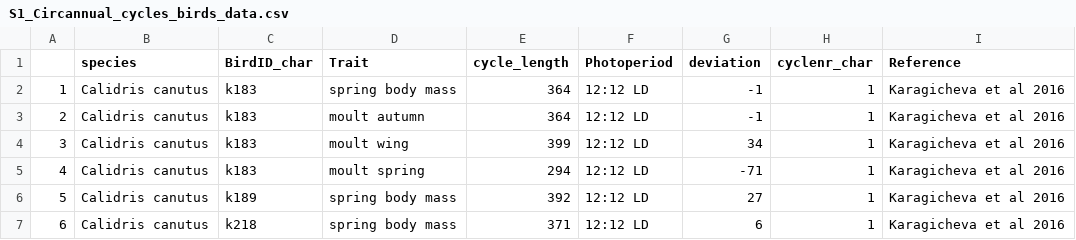
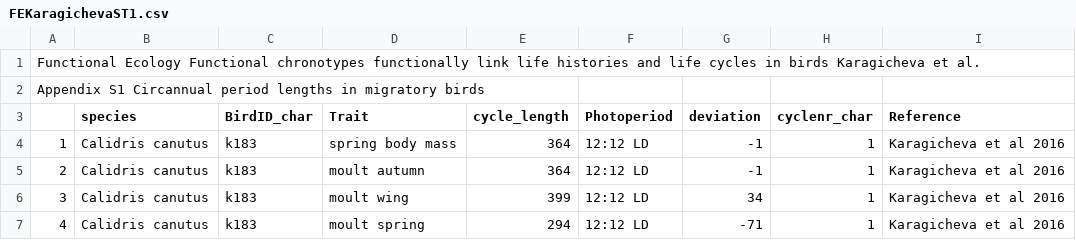
Before and after one commit to eldarrak/Circannual_cycles, a CSV file: FEKaragichevaST1.csv (was S1_Circannual_cycles_birds_data.csv), drawn as a sheet; only a part is shown; the shorter side is filled out with more unchanged rows; the diff names each change by its address in the sheet, - before the commit and + after, or states it on an @@ line.

```diff
--- a/S1_Circannual_cycles_birds_data.csv
+++ b/FEKaragichevaST1.csv
+row 1: Functional Ecology Functional chronotypes functionally link life histories and life cycles in birds Karagicheva et al.
+row 2: Appendix S1 Circannual period lengths in migratory birds
```
Also changed, not shown: FEKaragichevaST2.csv, FEKaragichevaST3.csv, 7 other files.
